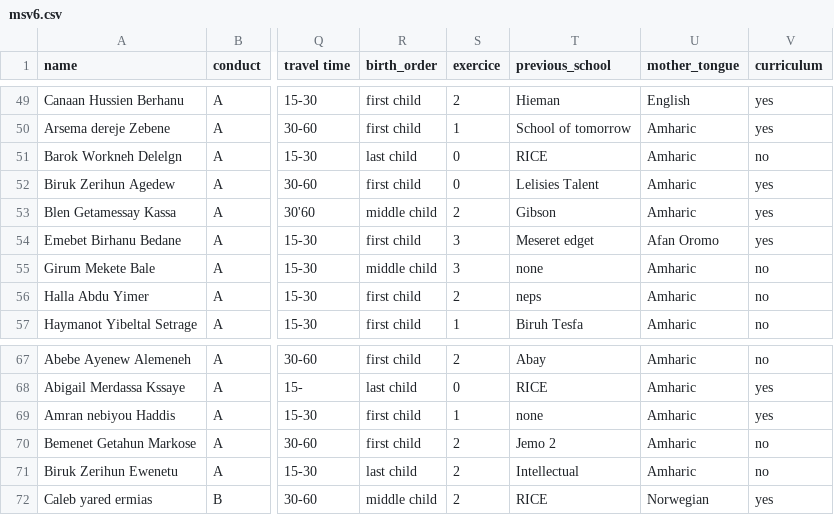
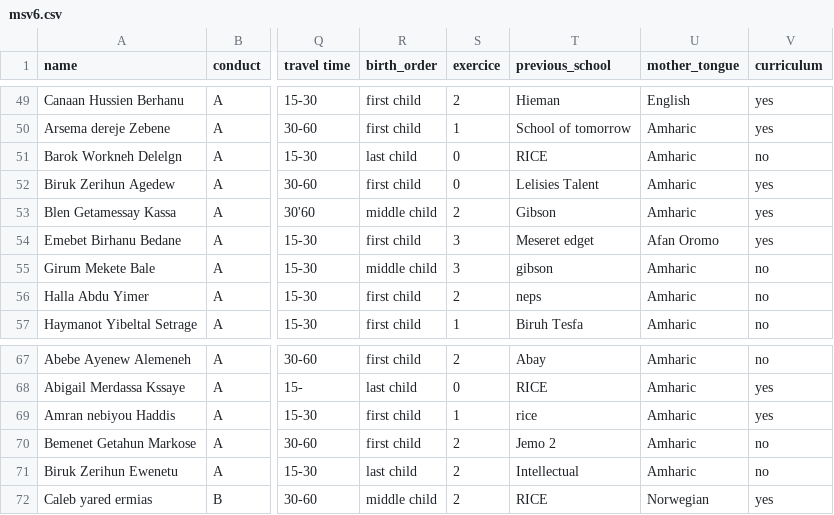
Before and after one commit to Ammon21/School-Data-Science-Project, a CSV file: data/msv6.csv, drawn as a sheet; only a part is shown, gaps mark what is left out; the diff covers the shown part only; the diff names each change by its address in the sheet, - before the commit and + after, or states it on an @@ line.

```diff
--- a/data/msv6.csv
+++ b/data/msv6.csv
-T55 (previous_school): none
+T55 (previous_school): gibson
-T69 (previous_school): none
+T69 (previous_school): rice
```
Also changed, not shown: 8 edited cells elsewhere in this file.
